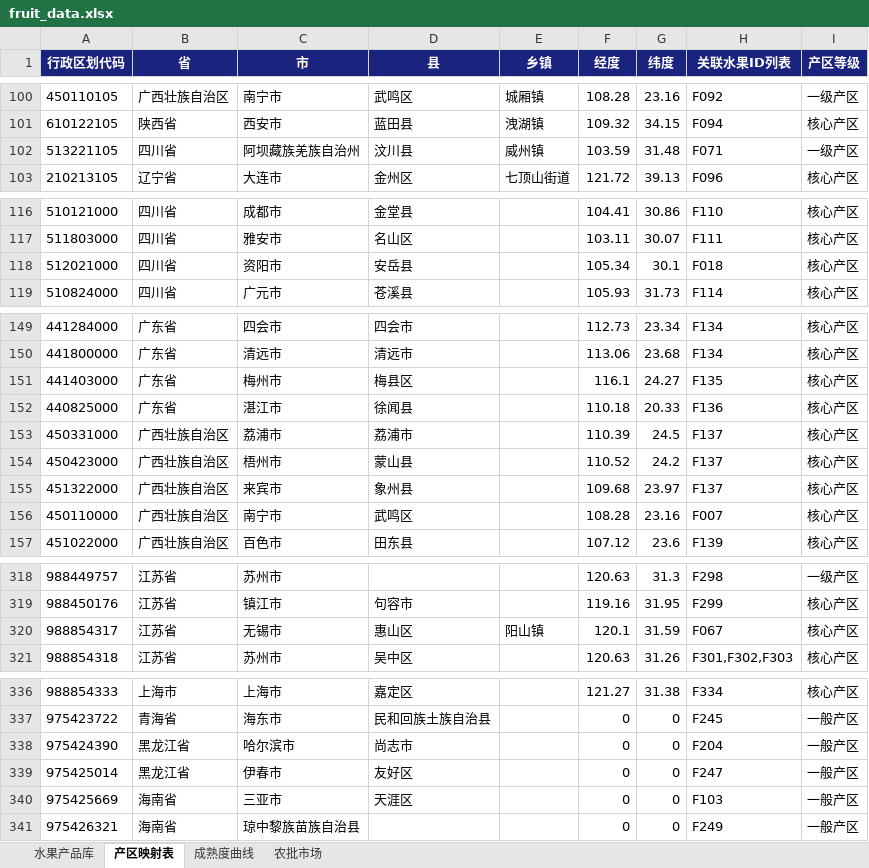
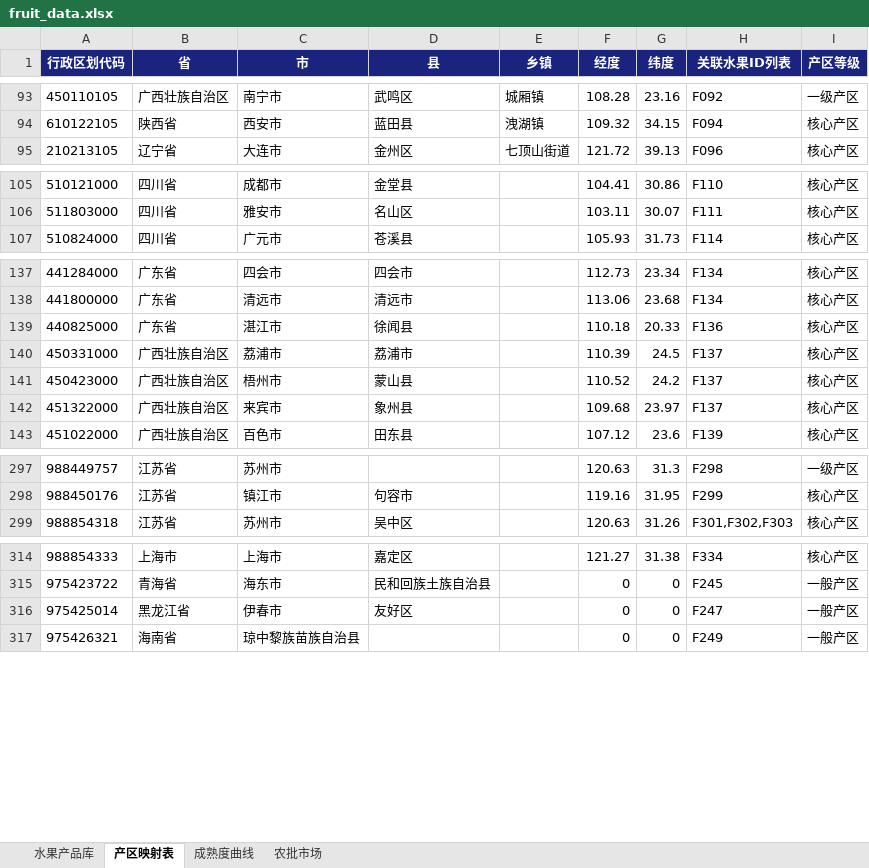
Before and after one commit to mamaohaui/fruit-ops, an Excel workbook: fruit_data.xlsx, sheet 产区映射表, drawn as a sheet; only a part is shown, gaps mark what is left out; values as stored, in another font and other column widths than the file's, no borders; the diff covers the shown part only; the diff names each change by its address in the sheet, - before the commit and + after, or states it on an @@ line.

```diff
--- a/fruit_data.xlsx (sheet 产区映射表)
+++ b/fruit_data.xlsx (sheet 产区映射表)
-row 102: 513221105 | 四川省 | 阿坝藏族羌族自治州 | 汶川县 | 威州镇 | 103.59 | 31.48 | F071 | 一级产区
-row 118: 512021000 | 四川省 | 资阳市 | 安岳县 |  | 105.34 | 30.1 | F018 | 核心产区
-row 151: 441403000 | 广东省 | 梅州市 | 梅县区 |  | 116.1 | 24.27 | F135 | 核心产区
-row 156: 450110000 | 广西壮族自治区 | 南宁市 | 武鸣区 |  | 108.28 | 23.16 | F007 | 核心产区
-row 320: 988854317 | 江苏省 | 无锡市 | 惠山区 | 阳山镇 | 120.1 | 31.59 | F067 | 核心产区
-row 338: 975424390 | 黑龙江省 | 哈尔滨市 | 尚志市 |  | 0 | 0 | F204 | 一般产区
-row 340: 975425669 | 海南省 | 三亚市 | 天涯区 |  | 0 | 0 | F103 | 一般产区
```
Also changed, not shown: 17 removed rows elsewhere in this sheet.
